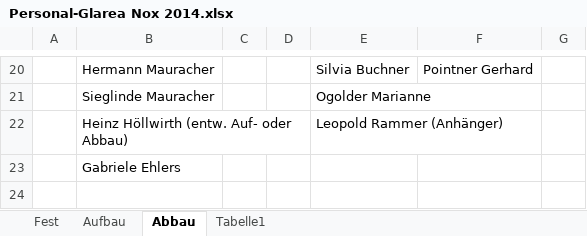
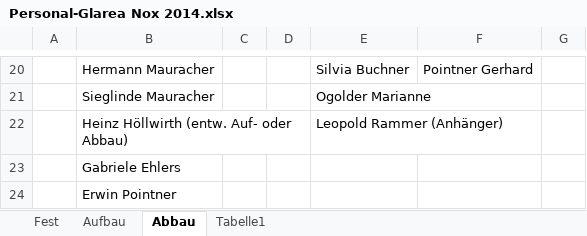
Before and after one commit to Balestrano/glarea-nox, an Excel workbook: 2014/Personal/Personal-Glarea Nox 2014.xlsx, sheet Abbau, drawn as a sheet; only a part is shown, gaps mark what is left out; values as stored, in another font and other column widths than the file's, no borders; the diff names each change by its address in the sheet, - before the commit and + after, or states it on an @@ line.

```diff
--- a/2014/Personal/Personal-Glarea Nox 2014.xlsx (sheet Abbau)
+++ b/2014/Personal/Personal-Glarea Nox 2014.xlsx (sheet Abbau)
+row 24:  | Erwin Pointner
```
Also changed, not shown: 1 other file.
